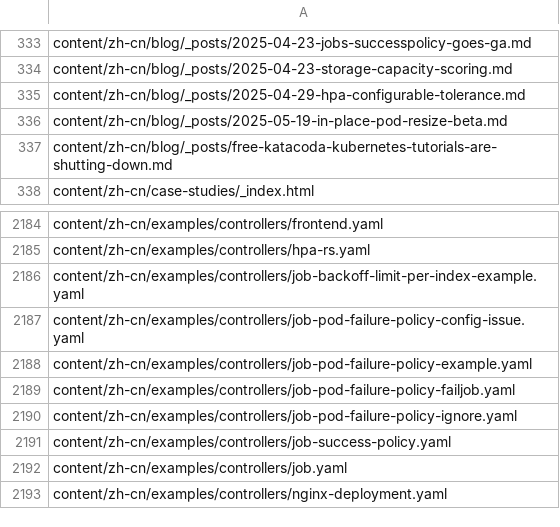
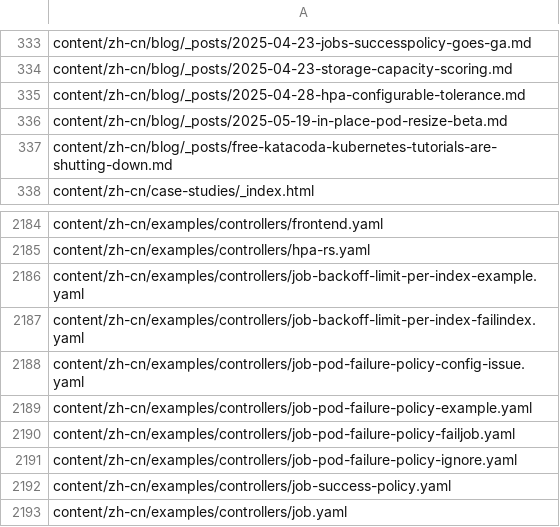
Before and after one commit to kfess/kube-website-i18n, a CSV file: data/master/languages/zh-cn/all_files.csv, drawn as a sheet; only a part is shown, gaps mark what is left out; the shorter side is filled out with more unchanged rows.

```diff
--- a/data/master/languages/zh-cn/all_files.csv
+++ b/data/master/languages/zh-cn/all_files.csv
@@ -334,3 +334,3 @@ content/zh-cn/blog/_posts/2025-04-23-jobs-successpolicy-goes-ga.md
 content/zh-cn/blog/_posts/2025-04-23-storage-capacity-scoring.md
-content/zh-cn/blog/_posts/2025-04-29-hpa-configurable-tolerance.md
+content/zh-cn/blog/_posts/2025-04-28-hpa-configurable-tolerance.md
 content/zh-cn/blog/_posts/2025-05-19-in-place-pod-resize-beta.md
@@ -2186,2 +2186,3 @@ content/zh-cn/examples/controllers/hpa-rs.yaml
 content/zh-cn/examples/controllers/job-backoff-limit-per-index-example.yaml
+content/zh-cn/examples/controllers/job-backoff-limit-per-index-failindex.yaml
 content/zh-cn/examples/controllers/job-pod-failure-policy-config-issue.yaml
```
Also changed, not shown: data/master/languages/en/all_files.csv, data/master/languages/hi/all_files.csv, 9 other files.
